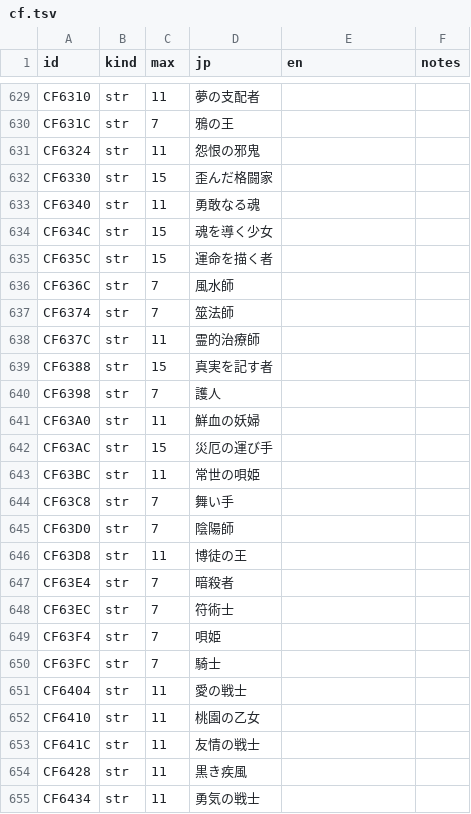
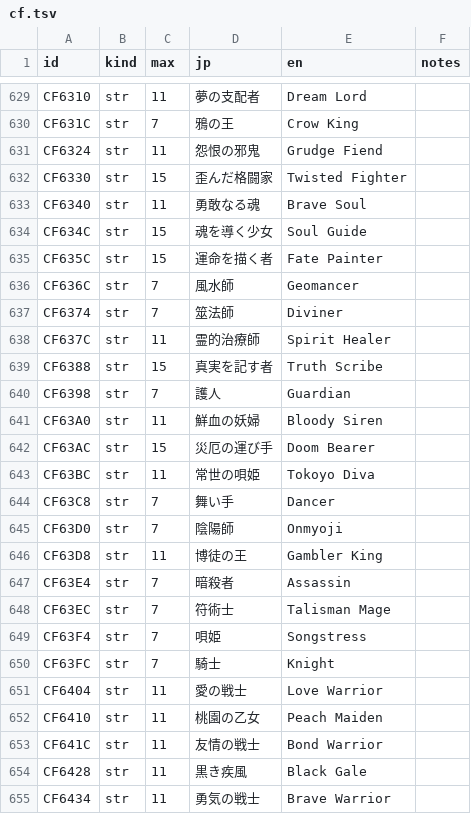
Before and after one commit to minhnhattonthat/tokyo-majin-gakuen-fuju-houroku-en, a TSV file: script/system/cf.tsv, drawn as a sheet; only a part is shown, gaps mark what is left out; the diff covers the shown part only; the diff names each change by its address in the sheet, - before the commit and + after, or states it on an @@ line.

```diff
--- a/script/system/cf.tsv
+++ b/script/system/cf.tsv
-E629 (en): (empty)
+E629 (en): Dream Lord
-E630 (en): (empty)
+E630 (en): Crow King
-E631 (en): (empty)
+E631 (en): Grudge Fiend
-E632 (en): (empty)
+E632 (en): Twisted Fighter
-E633 (en): (empty)
+E633 (en): Brave Soul
-E634 (en): (empty)
+E634 (en): Soul Guide
-E635 (en): (empty)
+E635 (en): Fate Painter
-E636 (en): (empty)
+E636 (en): Geomancer
-E637 (en): (empty)
+E637 (en): Diviner
-E638 (en): (empty)
+E638 (en): Spirit Healer
-E639 (en): (empty)
+E639 (en): Truth Scribe
-E640 (en): (empty)
+E640 (en): Guardian
-E641 (en): (empty)
+E641 (en): Bloody Siren
-E642 (en): (empty)
+E642 (en): Doom Bearer
-E643 (en): (empty)
+E643 (en): Tokoyo Diva
-E644 (en): (empty)
+E644 (en): Dancer
-E645 (en): (empty)
+E645 (en): Onmyoji
-E646 (en): (empty)
+E646 (en): Gambler King
-E647 (en): (empty)
+E647 (en): Assassin
-E648 (en): (empty)
+E648 (en): Talisman Mage
-E649 (en): (empty)
+E649 (en): Songstress
-E650 (en): (empty)
+E650 (en): Knight
-E651 (en): (empty)
+E651 (en): Love Warrior
-E652 (en): (empty)
+E652 (en): Peach Maiden
-E653 (en): (empty)
+E653 (en): Bond Warrior
-E654 (en): (empty)
+E654 (en): Black Gale
-E655 (en): (empty)
+E655 (en): Brave Warrior
```
Also changed, not shown: 130 edited cells elsewhere in this file, 1 other file.
